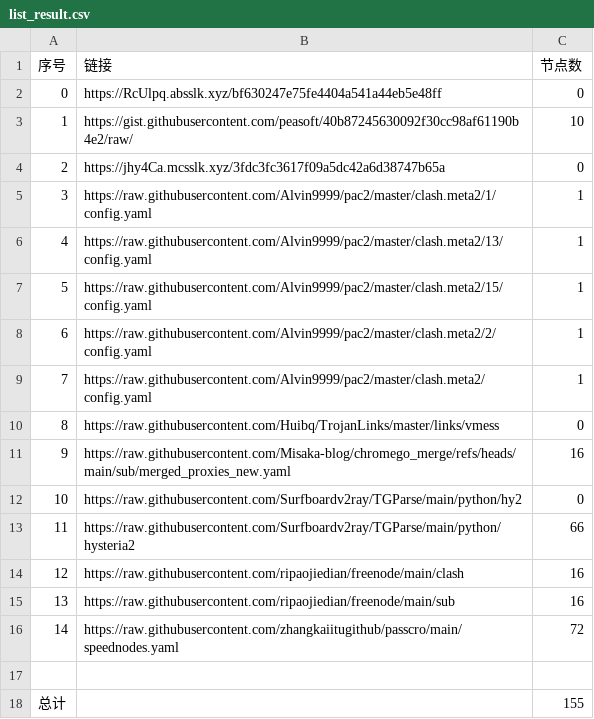
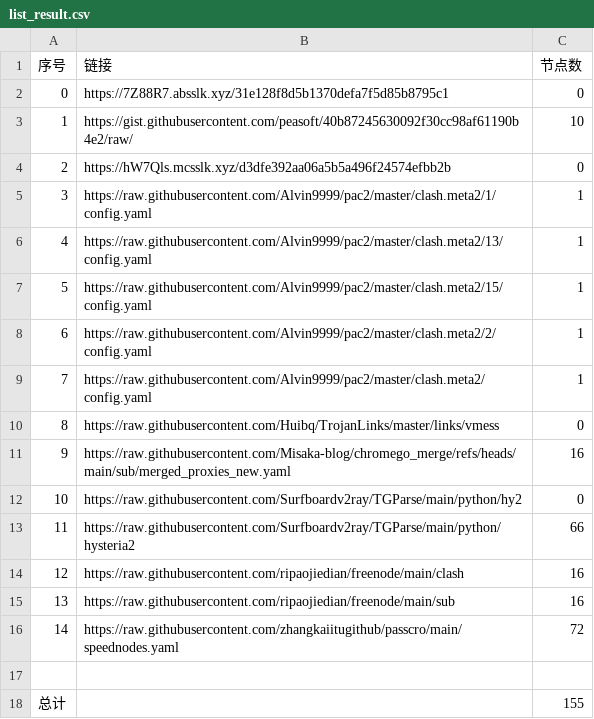
Before and after one commit to bobvane/AutoNode, a CSV file: list_result.csv, drawn as a sheet.

```diff
--- a/list_result.csv
+++ b/list_result.csv
@@ -1,5 +1,5 @@
 序号,链接,节点数
-0,https://RcUlpq.absslk.xyz/bf630247e75fe4404a541a44eb5e48ff,0
+0,https://7Z88R7.absslk.xyz/31e128f8d5b1370defa7f5d85b8795c1,0
 1,https://gist.githubusercontent.com/peasoft/40b87245630092f30cc98af61190b4e2/raw/,10
-2,https://jhy4Ca.mcsslk.xyz/3fdc3fc3617f09a5dc42a6d38747b65a,0
+2,https://hW7Qls.mcsslk.xyz/d3dfe392aa06a5b5a496f24574efbb2b,0
 3,https://raw.githubusercontent.com/Alvin9999/pac2/master/clash.meta2/1/config.yaml,1
```
Also changed, not shown: 3 other files.
